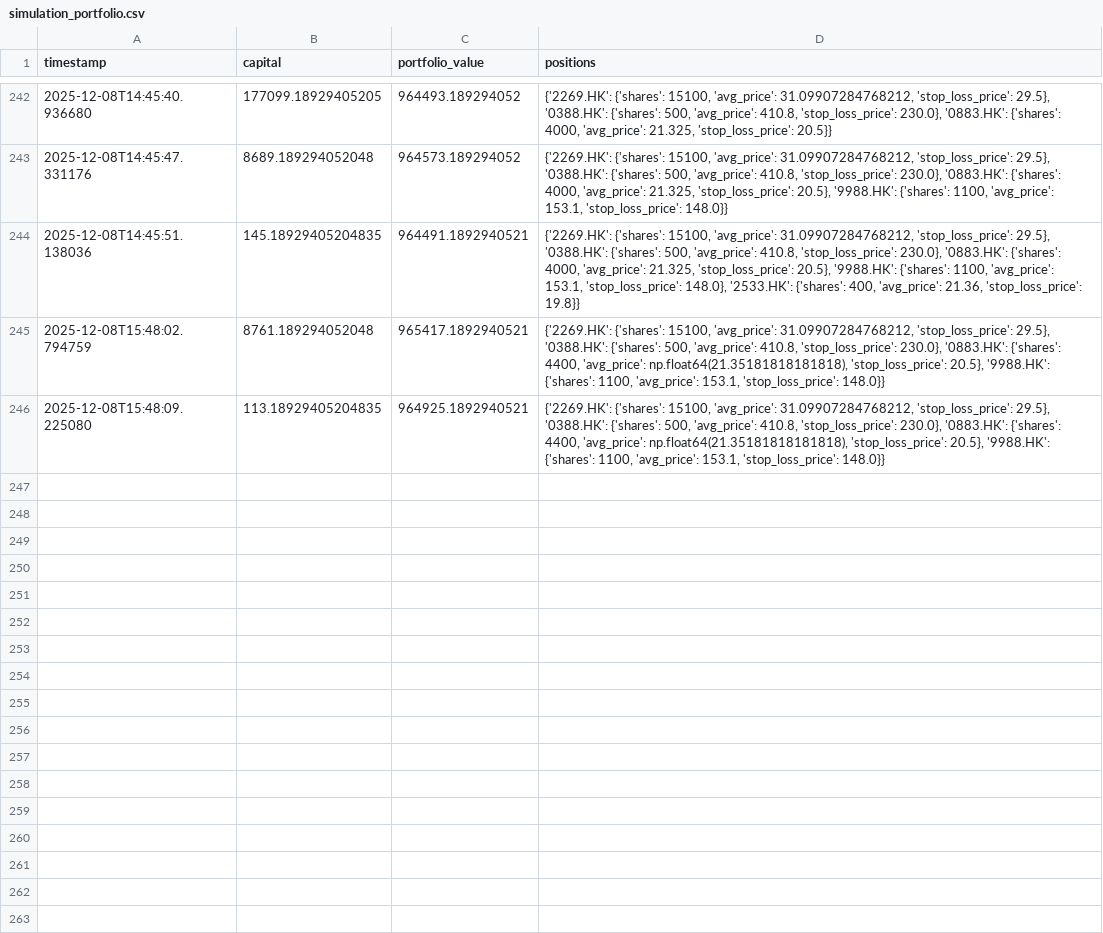
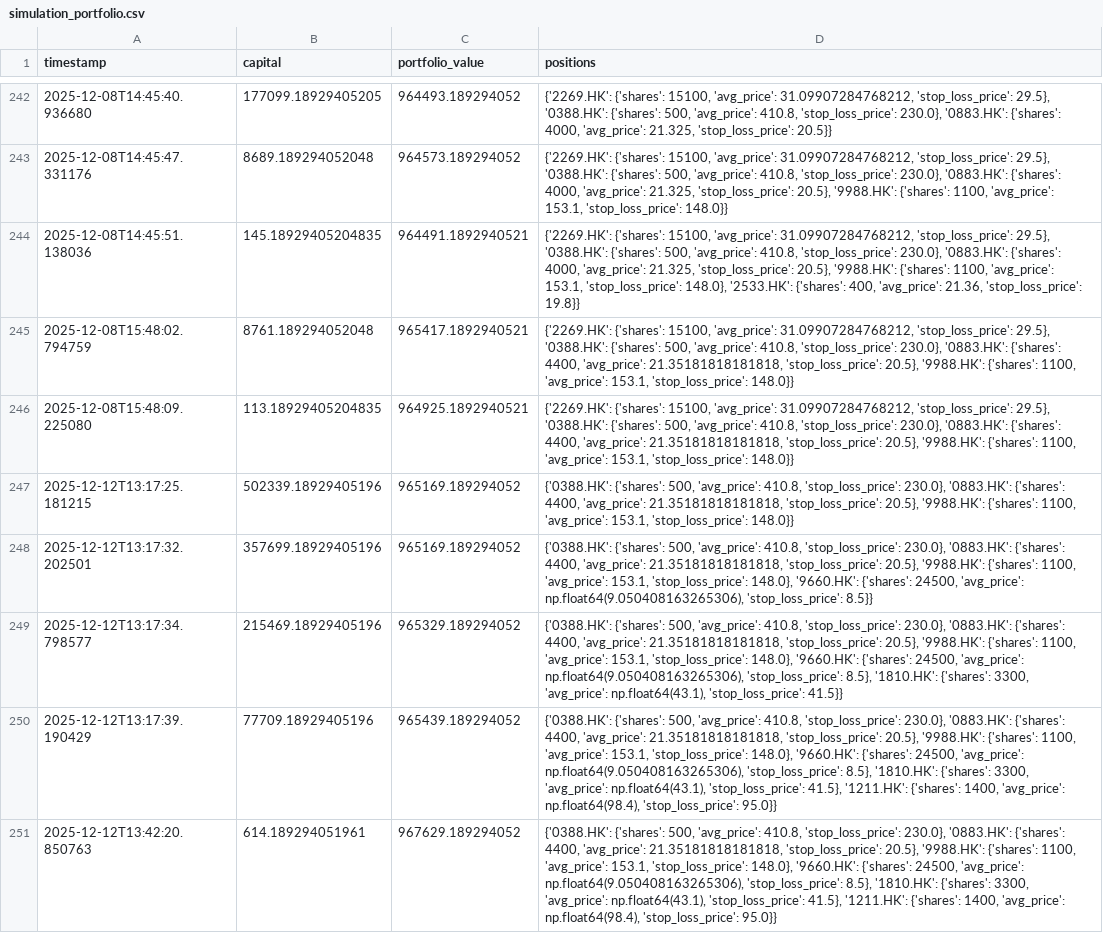
Before and after one commit to wonglaitung/fortune, a CSV file: data/simulation_portfolio.csv, drawn as a sheet; only a part is shown, gaps mark what is left out.

Commit message:
Update data files on 2025-12-12 17:00:02

```diff
--- a/data/simulation_portfolio.csv
+++ b/data/simulation_portfolio.csv
@@ -244,3 +244,8 @@ timestamp,capital,portfolio_value,positions
 2025-12-08T14:45:51.138036,145.18929405204835,964491.1892940521,"{'2269.HK': {'shares': 15100, 'avg_price': 31.09907284768212, 'stop_loss_price': 29.5}, '0388.HK': {'shares': 500, 'avg_price': 410.8, 'stop_loss_price': 230.0}, '0883.HK': {'shares': 4000, 'avg_price': 21.325, 'stop_loss_price': 20.5}, '9988.HK': {'shares': 1100, 'avg_price': 153.1, 'stop_loss_price': 148.0}, '2533.HK': {'shares': 400, 'avg_price': 21.36, 'stop_loss_price': 19.8}}"
-2025-12-08T15:48:02.794759,8761.189294052048,965417.1892940521,"{'2269.HK': {'shares': 15100, 'avg_price': 31.09907284768212, 'stop_loss_price': 29.5}, '0388.HK': {'shares': 500, 'avg_price': 410.8, 'stop_loss_price': 230.0}, '0883.HK': {'shares': 4400, 'avg_price': np.float64(21.35181818181818), 'stop_loss_price': 20.5}, '9988.HK': {'shares': 1100, 'avg_price': 153.1, 'stop_loss_price': 148.0}}"
-2025-12-08T15:48:09.225080,113.18929405204835,964925.1892940521,"{'2269.HK': {'shares': 15100, 'avg_price': 31.09907284768212, 'stop_loss_price': 29.5}, '0388.HK': {'shares': 500, 'avg_price': 410.8, 'stop_loss_price': 230.0}, '0883.HK': {'shares': 4400, 'avg_price': np.float64(21.35181818181818), 'stop_loss_price': 20.5}, '9988.HK': {'shares': 1100, 'avg_price': 153.1, 'stop_loss_price': 148.0}}"
+2025-12-08T15:48:02.794759,8761.189294052048,965417.1892940521,"{'2269.HK': {'shares': 15100, 'avg_price': 31.09907284768212, 'stop_loss_price': 29.5}, '0388.HK': {'shares': 500, 'avg_price': 410.8, 'stop_loss_price': 230.0}, '0883.HK': {'shares': 4400, 'avg_price': 21.35181818181818, 'stop_loss_price': 20.5}, '9988.HK': {'shares': 1100, 'avg_price': 153.1, 'stop_loss_price': 148.0}}"
+2025-12-08T15:48:09.225080,113.18929405204835,964925.1892940521,"{'2269.HK': {'shares': 15100, 'avg_price': 31.09907284768212, 'stop_loss_price': 29.5}, '0388.HK': {'shares': 500, 'avg_price': 410.8, 'stop_loss_price': 230.0}, '0883.HK': {'shares': 4400, 'avg_price': 21.35181818181818, 'stop_loss_price': 20.5}, '9988.HK': {'shares': 1100, 'avg_price': 153.1, 'stop_loss_price': 148.0}}"
+2025-12-12T13:17:25.181215,502339.18929405196,965169.189294052,"{'0388.HK': {'shares': 500, 'avg_price': 410.8, 'stop_loss_price': 230.0}, '0883.HK': {'shares': 4400, 'avg_price': 21.35181818181818, 'stop_loss_price': 20.5}, '9988.HK': {'shares': 1100, 'avg_price': 153.1, 'stop_loss_price': 148.0}}"
+2025-12-12T13:17:32.202501,357699.18929405196,965169.189294052,"{'0388.HK': {'shares': 500, 'avg_price': 410.8, 'stop_loss_price': 230.0}, '0883.HK': {'shares': 4400, 'avg_price': 21.35181818181818, 'stop_loss_price': 20.5}, '9988.HK': {'shares': 1100, 'avg_price': 153.1, 'stop_loss_price': 148.0}, '9660.HK': {'shares': 24500, 'avg_price': np.float64(9.050408163265306), 'stop_loss_price': 8.5}}"
+2025-12-12T13:17:34.798577,215469.18929405196,965329.189294052,"{'0388.HK': {'shares': 500, 'avg_price': 410.8, 'stop_loss_price': 230.0}, '0883.HK': {'shares': 4400, 'avg_price': 21.35181818181818, 'stop_loss_price': 20.5}, '9988.HK': {'shares': 1100, 'avg_price': 153.1, 'stop_loss_price': 148.0}, '9660.HK': {'shares': 24500, 'avg_price': np.float64(9.050408163265306), 'stop_loss_price': 8.5}, '1810.HK': {'shares': 3300, 'avg_price': np.float64(43.1), 'stop_loss_price': 41.5}}"
+2025-12-12T13:17:39.190429,77709.18929405196,965439.189294052,"{'0388.HK': {'shares': 500, 'avg_price': 410.8, 'stop_loss_price': 230.0}, '0883.HK': {'shares': 4400, 'avg_price': 21.35181818181818, 'stop_loss_price': 20.5}, '9988.HK': {'shares': 1100, 'avg_price': 153.1, 'stop_loss_price': 148.0}, '9660.HK': {'shares': 24500, 'avg_price': np.float64(9.050408163265306), 'stop_loss_price': 8.5}, '1810.HK': {'shares': 3300, 'avg_price': np.float64(43.1), 'stop_loss_price': 41.5}, '1211.HK': {'shares': 1400, 'avg_price': np.float64(98.4), 'stop_loss_price': 95.0}}"
+2025-12-12T13:42:20.850763,614.189294051961,967629.189294052,"{'0388.HK': {'shares': 500, 'avg_price': 410.8, 'stop_loss_price': 230.0}, '0883.HK': {'shares': 4400, 'avg_price': 21.35181818181818, 'stop_loss_price': 20.5}, '9988.HK': {'shares': 1100, 'avg_price': 153.1, 'stop_loss_price': 148.0}, '9660.HK': {'shares': 24500, 'avg_price': np.float64(9.050408163265306), 'stop_loss_price': 8.5}, '1810.HK': {'shares': 3300, 'avg_price': np.float64(43.1), 'stop_loss_price': 41.5}, '1211.HK': {'shares': 1400, 'avg_price': np.float64(98.4), 'stop_loss_price': 95.0}}"
```
Also changed, not shown: 3 other files.
